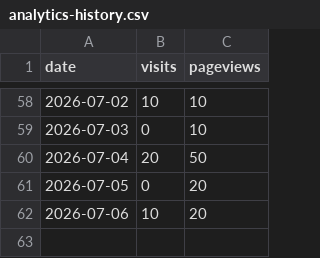
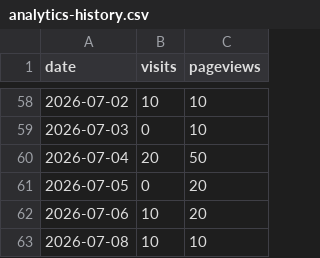
Before and after one commit to drewmerrill/groovelinx-site, a CSV file: analytics-history.csv, drawn as a sheet; only a part is shown, gaps mark what is left out; the diff names each change by its address in the sheet, - before the commit and + after, or states it on an @@ line.

```diff
--- a/analytics-history.csv
+++ b/analytics-history.csv
+row 63: 2026-07-08 | 10 | 10
```
